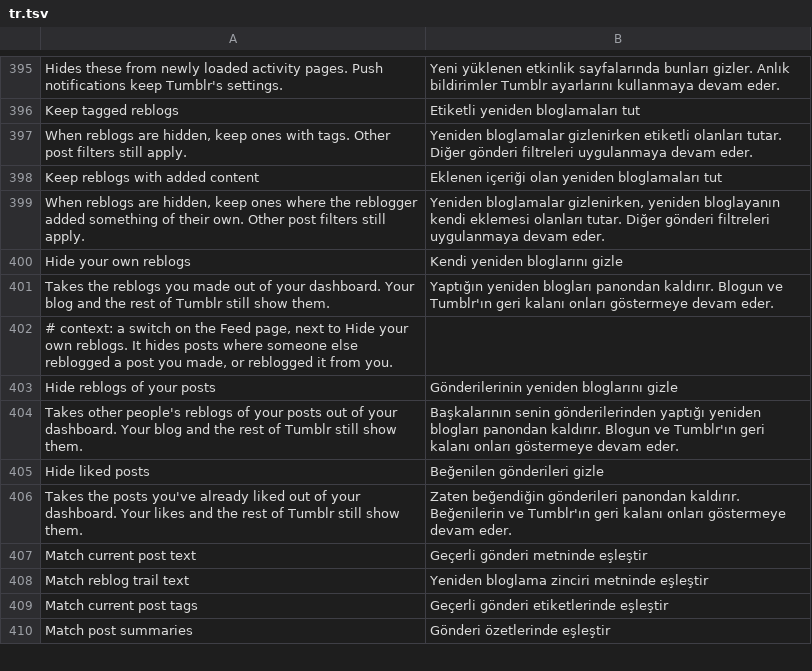
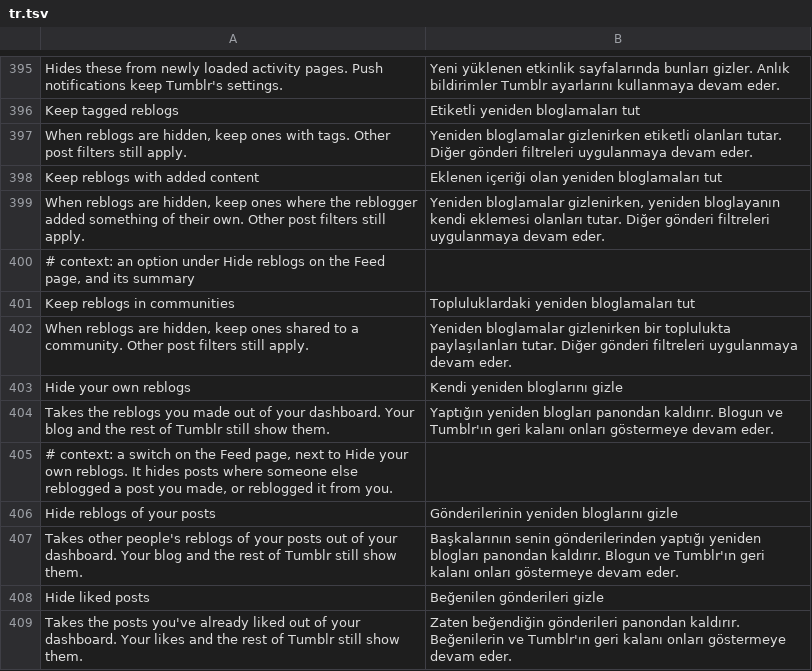
Before and after one commit to SysAdminDoc/HushTumblr, a TSV file: extensions/shared/library/src/main/l10n/tr.tsv, drawn as a sheet; only a part is shown, gaps mark what is left out; the shorter side is filled out with more unchanged rows; the diff names each change by its address in the sheet, - before the commit and + after, or states it on an @@ line.

Commit message:
feat(timeline): keep community reblogs under Hide reblogs
Hide reblogs also emptied communities of reblogs with no added text or
tags, and those are how people share posts there. The new option keeps a
reblog when Tumblr says it belongs to a community, read from the post's
community field, and leaves every other reblog hidden. It starts off.

Checked on a real Cat Pics reblog with no text or tags: hidden with the
option off, shown with it on, and a plain dashboard reblog stays hidden.

Refs #18

```diff
--- a/extensions/shared/library/src/main/l10n/tr.tsv
+++ b/extensions/shared/library/src/main/l10n/tr.tsv
+row 400: # context: an option under Hide reblogs on the Feed page, and its summary
+row 401: Keep reblogs in communities | Topluluklardaki yeniden bloglamaları tut
+row 402: When reblogs are hidden, keep ones shared to a community. Other post filters still apply. | Yeniden bloglamalar gizlenirken bir toplulukta paylaşılanları tutar. Diğer gönderi filtreleri uygulanmaya devam eder.
```
Also changed, not shown: extensions/shared/library/src/main/l10n/de.tsv, extensions/shared/library/src/main/l10n/es.tsv, 23 other files.
